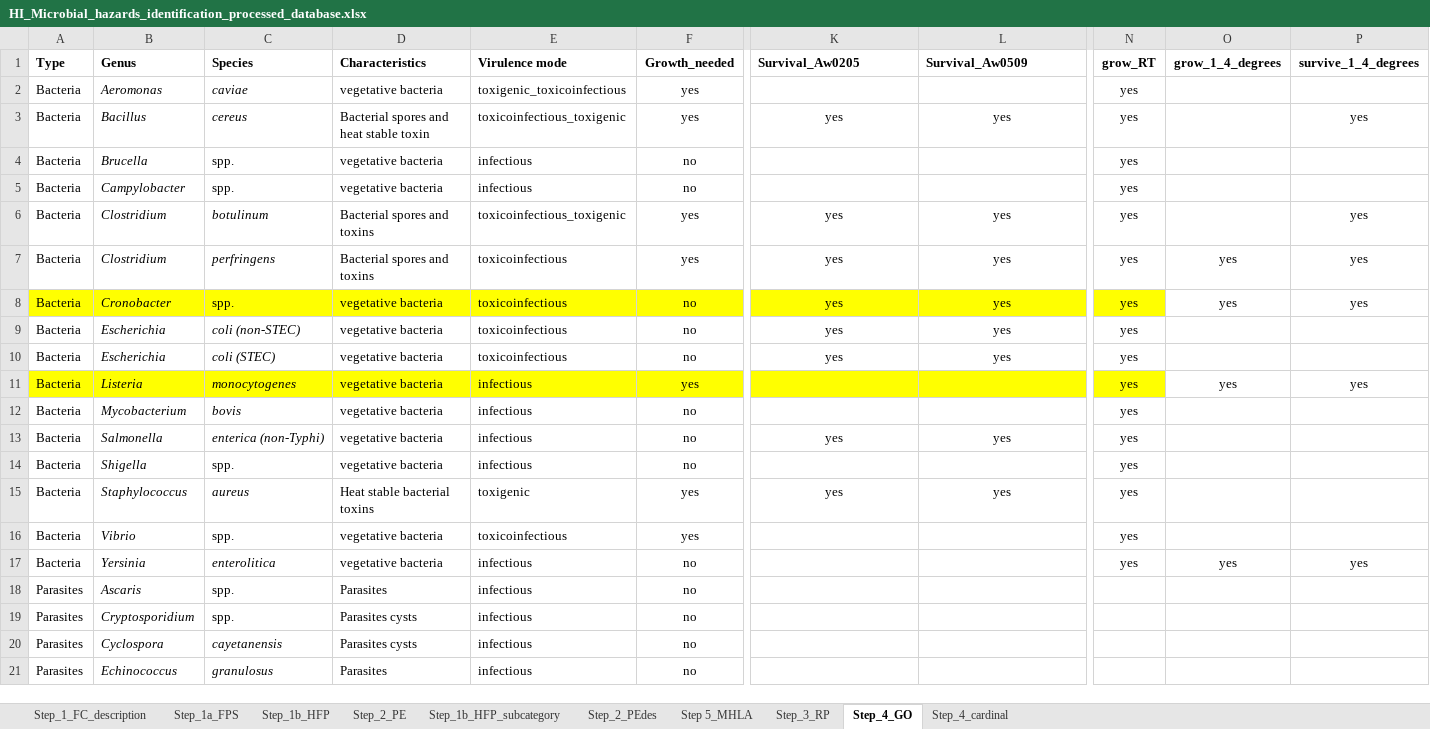
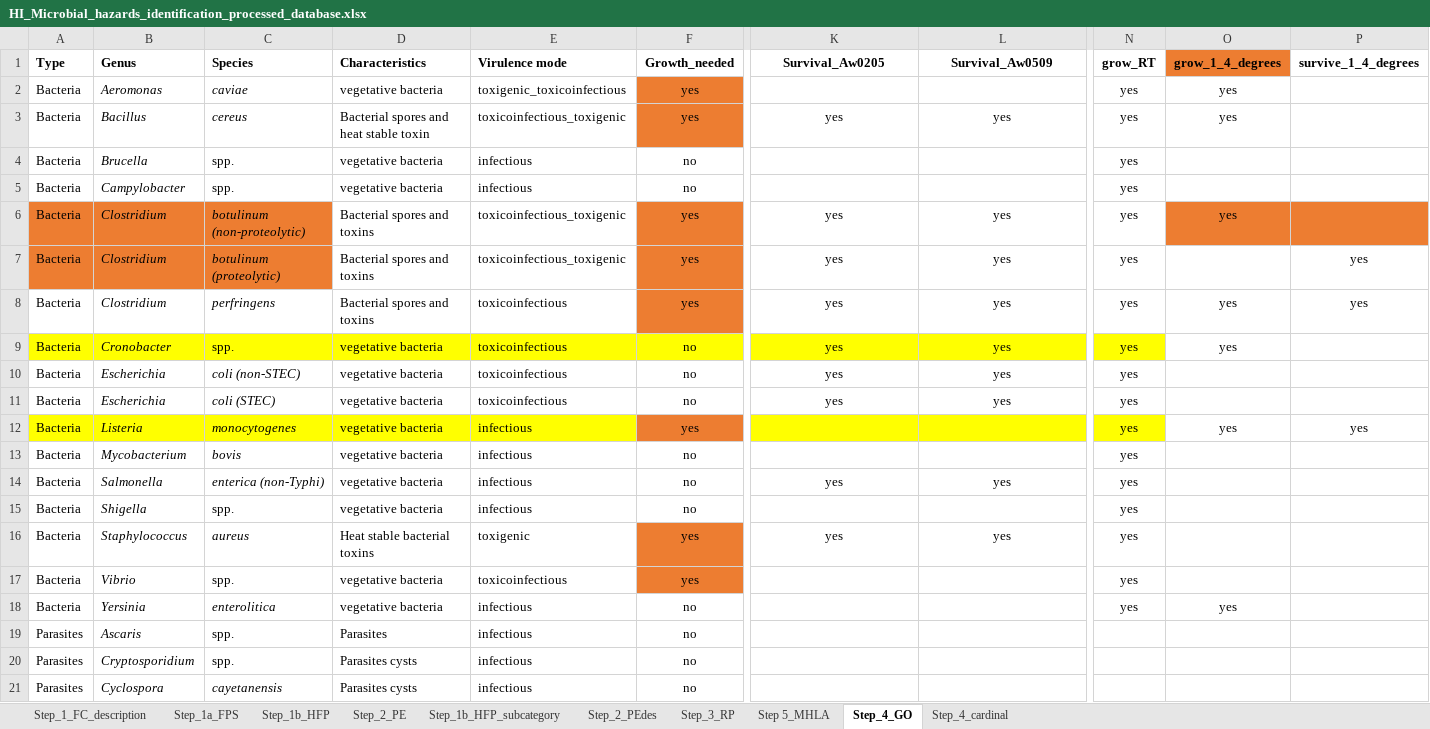
Before and after one commit to foodmicrobiologywur/Microbial_hazards_ID, an Excel workbook: HI_Microbial_hazards_identification_processed_database.xlsx, sheet Step_4_GO, drawn as a sheet; only a part is shown, gaps mark what is left out; the shorter side is filled out with more unchanged rows; values as stored, in another font and other column widths than the file's, no borders; addresses are those after the commit; rows hold the shown columns only; the diff names each change by its address in the sheet, - before the commit and + after, or states it on an @@ line.

```diff
--- a/HI_Microbial_hazards_identification_processed_database.xlsx (sheet Step_4_GO)
+++ b/HI_Microbial_hazards_identification_processed_database.xlsx (sheet Step_4_GO)
@@ sheet tab order changed: Step_1_FC_description | Step_1a_FPS | Step_1b_HFP | Step_2_PE | Step_1b_HFP_subcategory | Step_2_PEdes | Step_3_RP | Step 5_MHLA | Step_4_GO | Step_4_cardinal @@
-K1:L1 alignment: left
+K1:L1 alignment: center
-O1 fill: none
+O1 fill: #ED7D31
-F2:F3 fill: none
+F2:F3 fill: #ED7D31
-O2:O3 (grow_1_4_degrees): (empty)
+O2:O3 (grow_1_4_degrees): yes
-P3 (survive_1_4_degrees): yes
+P3 (survive_1_4_degrees): (empty)
+row 6: Bacteria | Clostridium | botulinum (non-proteolytic) | Bacterial spores and toxins | toxicoinfectious_toxigenic | yes | yes | yes | yes | yes
-A7:C7 fill: none
+A7:C7 fill: #ED7D31
-C7 (Species): botulinum
+C7 (Species): botulinum (proteolytic)
-F7:F8 fill: none
+F7:F8 fill: #ED7D31
-P9 (survive_1_4_degrees): yes
+P9 (survive_1_4_degrees): (empty)
-F12 fill: #FFFF00
+F12 fill: #ED7D31
-F16:F17 fill: none
+F16:F17 fill: #ED7D31
-P18 (survive_1_4_degrees): yes
+P18 (survive_1_4_degrees): (empty)
```
Also changed, not shown: sheet Step_1b_HFP_subcategory, sheet Step 5_MHLA, sheet Step_4_cardinal, sheet Step_2_PE, sheet Step_3_RP, formulas that keep their value, 8 other files.
